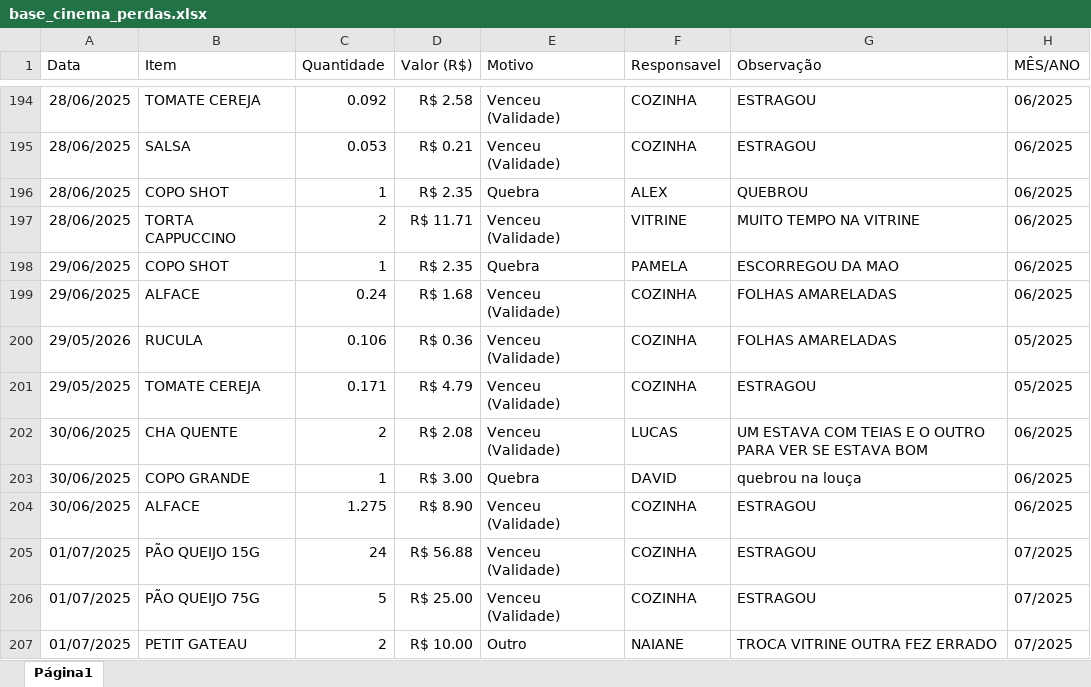
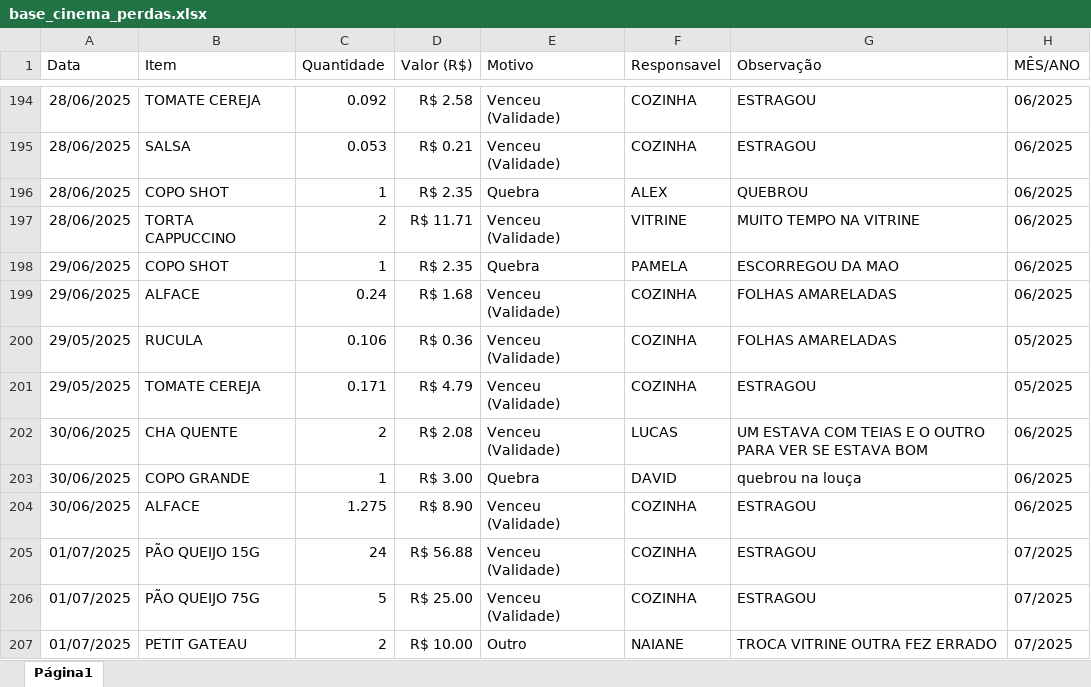
Before and after one commit to alexpereira82log-ui/scada_cafe, an Excel workbook: base_cinema_perdas.xlsx, sheet Página1, drawn as a sheet; only a part is shown, gaps mark what is left out; values as stored, in another font and other column widths than the file's, no borders; charts and pictures not drawn; the diff names each change by its address in the sheet, - before the commit and + after, or states it on an @@ line.

```diff
--- a/base_cinema_perdas.xlsx (sheet Página1)
+++ b/base_cinema_perdas.xlsx (sheet Página1)
-A200 (Data): 29/05/2026
+A200 (Data): 29/05/2025
```
Also changed, not shown: 3 other files.
